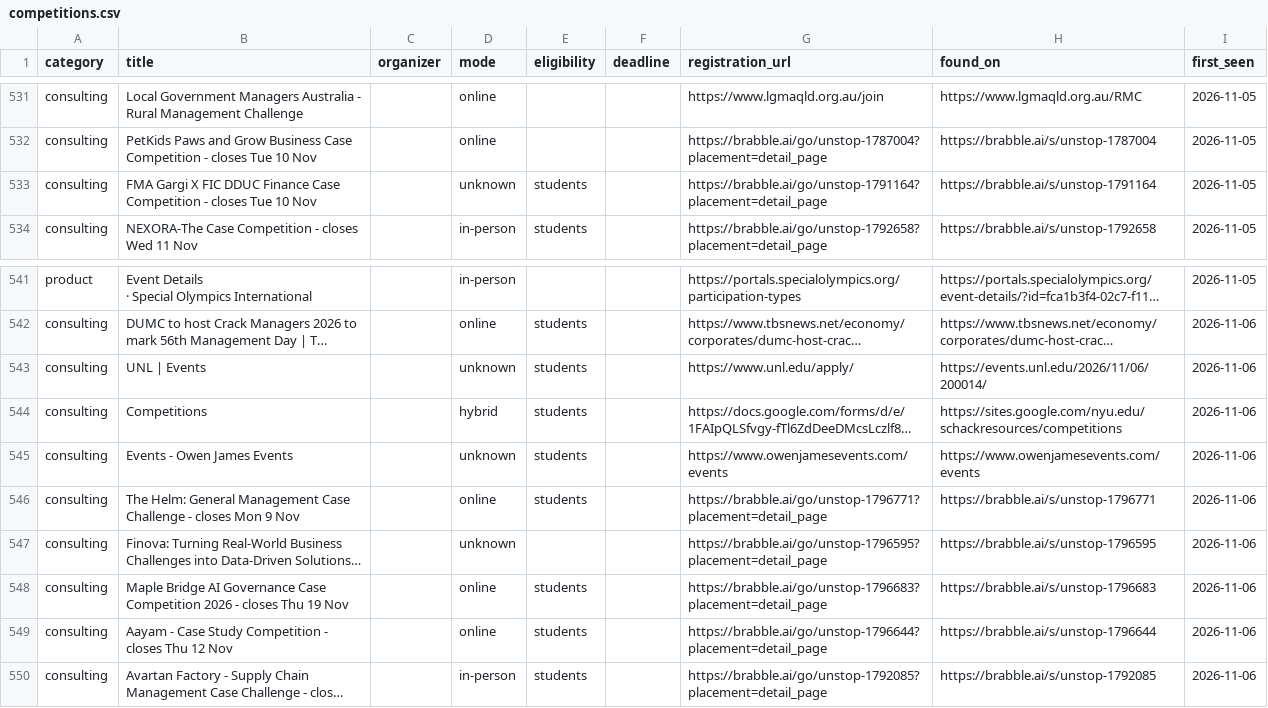
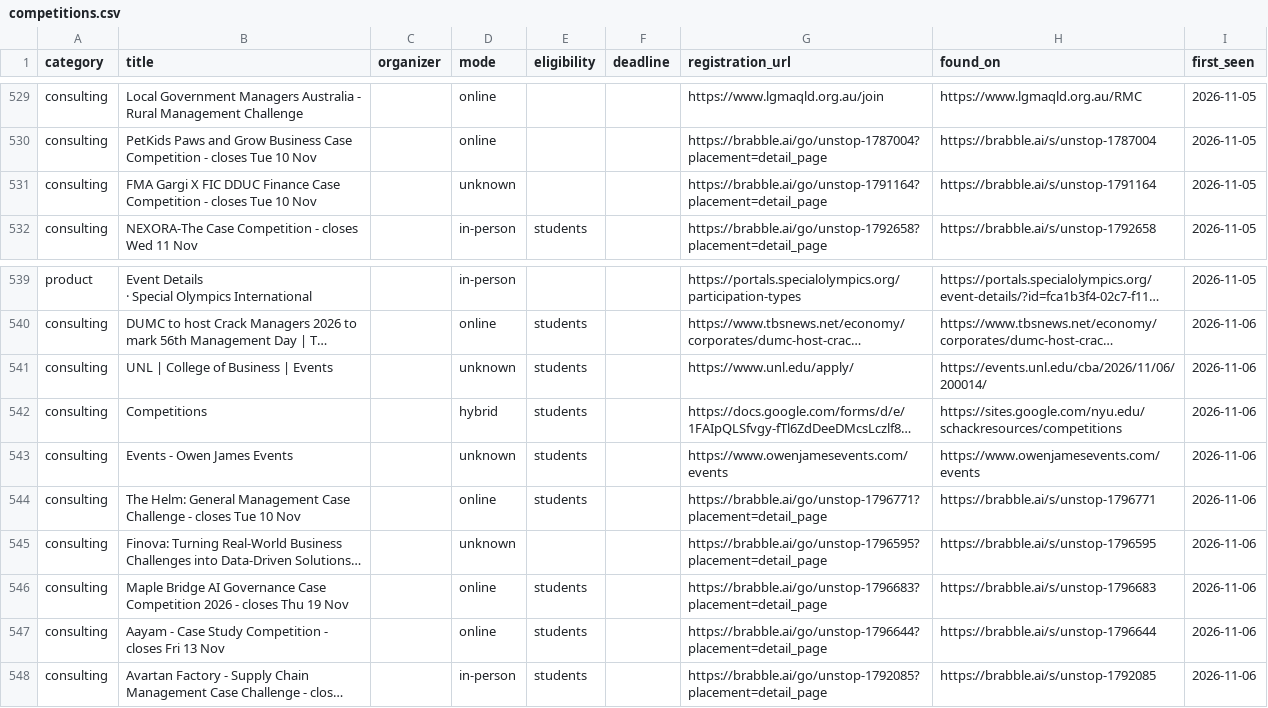
Before and after one commit to dipanshu200611-bit/comp-radar, a CSV file: data/competitions.csv, drawn as a sheet; only a part is shown, gaps mark what is left out; long unchanged cells end in …; addresses are those after the commit; the diff covers the shown part only; the diff names each change by its address in the sheet, - before the commit and + after, or states it on an @@ line.

```diff
--- a/data/competitions.csv
+++ b/data/competitions.csv
-E531 (eligibility): students
+E531 (eligibility): (empty)
-B541 (title): UNL | Events
+B541 (title): UNL | College of Business | Events
-H541 (found_on): https://events.unl.edu/2026/11/06/200014/
+H541 (found_on): https://events.unl.edu/cba/2026/11/06/200014/
-B544 (title): …- closes Mon 9 Nov
+B544 (title): …- closes Tue 10 Nov
-B547 (title): …- closes Thu 12 Nov
+B547 (title): …- closes Fri 13 Nov
```
Also changed, not shown: 7 added rows, 3 removed rows and 2 edited cells elsewhere in this file, 3 other files.
